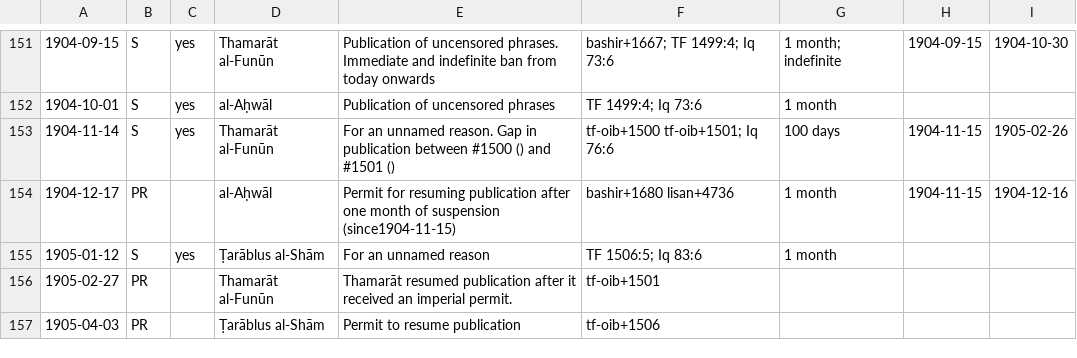
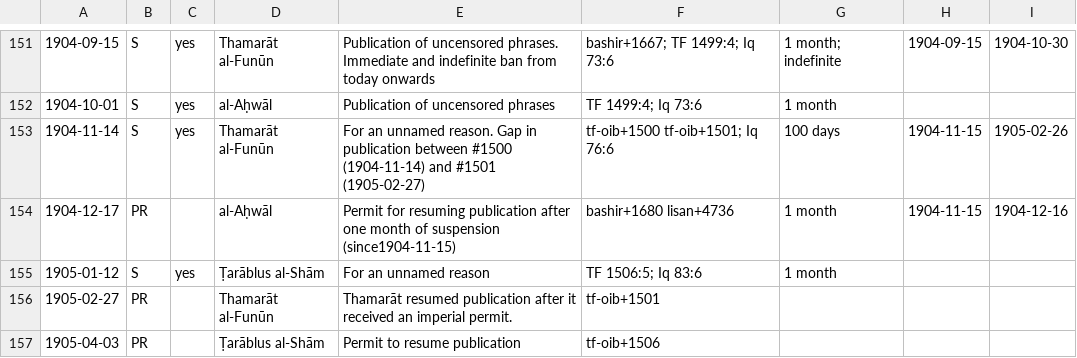
Before and after one commit to tillgrallert/censorship_data, a CSV file: csv/censorship-levant.csv, drawn as a sheet; only a part is shown, gaps mark what is left out; the diff covers the shown part only; the diff names each change by its address in the sheet, - before the commit and + after, or states it on an @@ line.

Commit message:
updated from XML master

```diff
--- a/csv/censorship-levant.csv
+++ b/csv/censorship-levant.csv
-E153: …between #1500 () and #1501 ()
+E153: …between #1500 (1904-11-14) and #1501 (1905-02-27)
```
Also changed, not shown: 5 edited cells elsewhere in this file.
